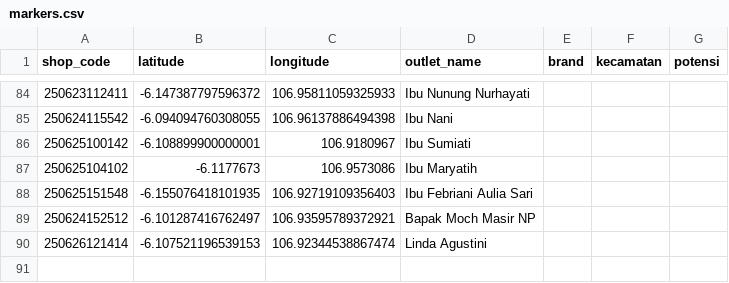
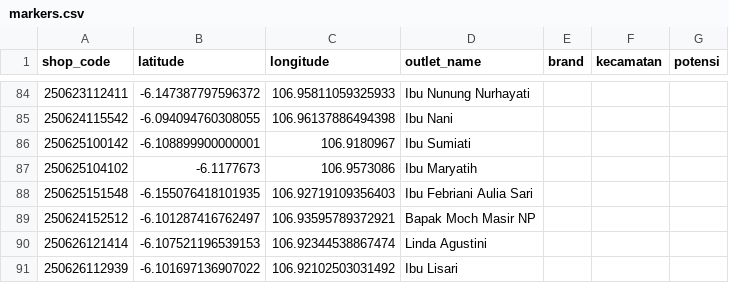
Before and after one commit to AlimanIrawan/indonesia-map-feishu-integration, a CSV file: public/markers.csv, drawn as a sheet; only a part is shown, gaps mark what is left out; the diff names each change by its address in the sheet, - before the commit and + after, or states it on an @@ line.

Commit message:
Update markers.csv

```diff
--- a/public/markers.csv
+++ b/public/markers.csv
+row 91: 250626112939 | -6.101697136907022 | 106.92102503031492 | Ibu Lisari
```
